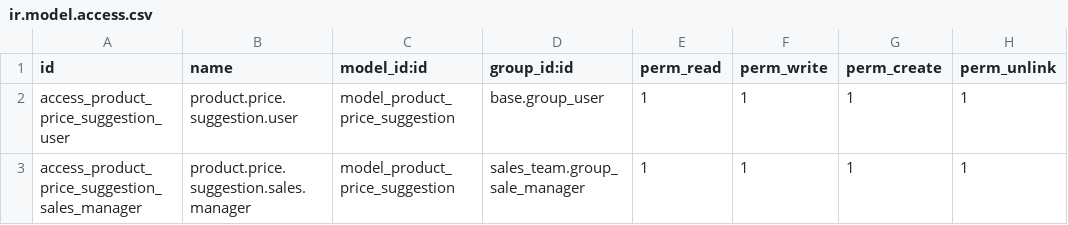
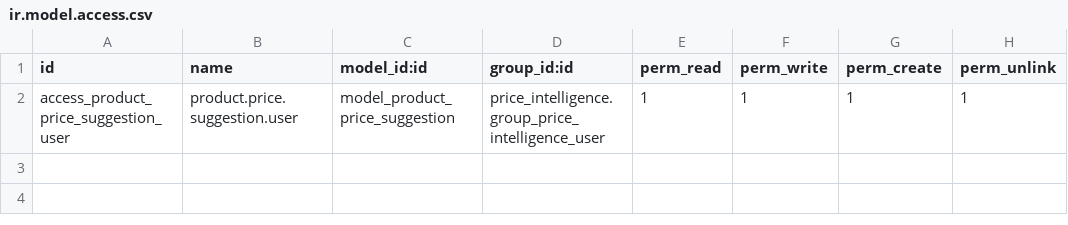
Before and after one commit to wayakit/wayakit, a CSV file: price_intelligence/security/ir.model.access.csv, drawn as a sheet.

Commit message:
Added roles and search in price_intellignece module

```diff
--- a/price_intelligence/security/ir.model.access.csv
+++ b/price_intelligence/security/ir.model.access.csv
@@ -1,3 +1,2 @@
 id,name,model_id:id,group_id:id,perm_read,perm_write,perm_create,perm_unlink
-access_product_price_suggestion_user,product.price.suggestion.user,model_product_price_suggestion,base.group_user,1,1,1,1
-access_product_price_suggestion_sales_manager,product.price.suggestion.sales.manager,model_product_price_suggestion,sales_team.group_sale_manager,1,1,1,1
+access_product_price_suggestion_user,product.price.suggestion.user,model_product_price_suggestion,price_intelligence.group_price_intelligence_user,1,1,1,1
```
Also changed, not shown: 3 other files.
